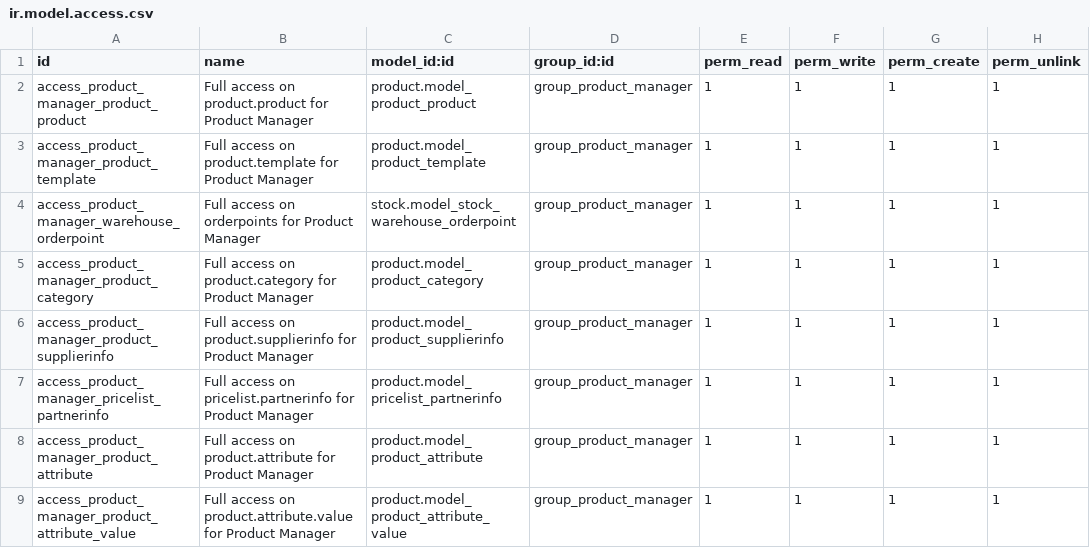
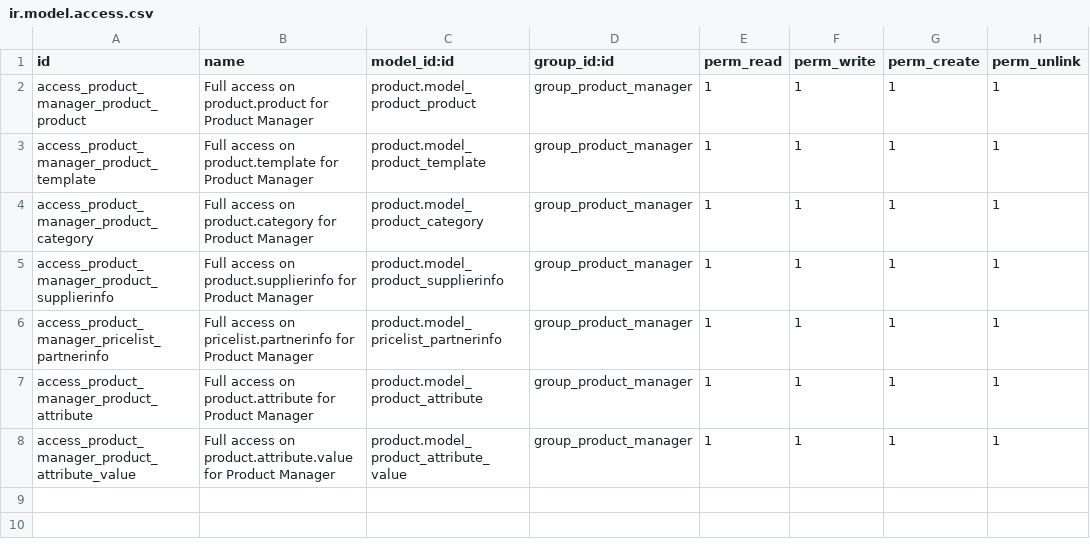
Before and after one commit to akretion/odoo-usability, a CSV file: product_manager_group/security/ir.model.access.csv, drawn as a sheet; the diff names each change by its address in the sheet, - before the commit and + after, or states it on an @@ line.

Commit message:
Add module product_manager_group_stock Fix dependancies

```diff
--- a/product_manager_group/security/ir.model.access.csv
+++ b/product_manager_group/security/ir.model.access.csv
-row 4: access_product_manager_warehouse_orderpoint | Full access on orderpoints for Product Manager | stock.model_stock_warehouse_orderpoint | group_product_manager | 1 | 1 | 1 | 1
```
Also changed, not shown: 3 other files.
